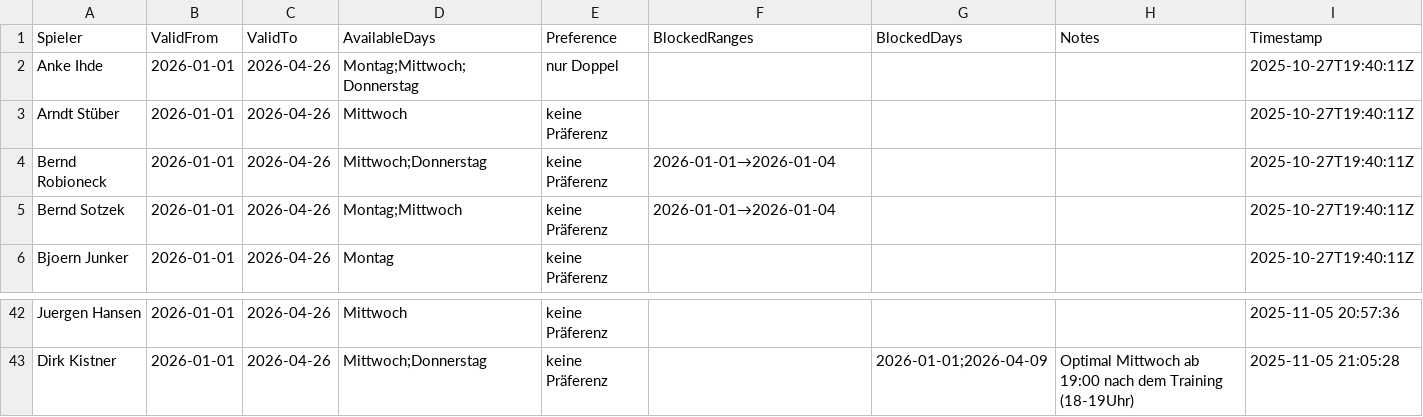
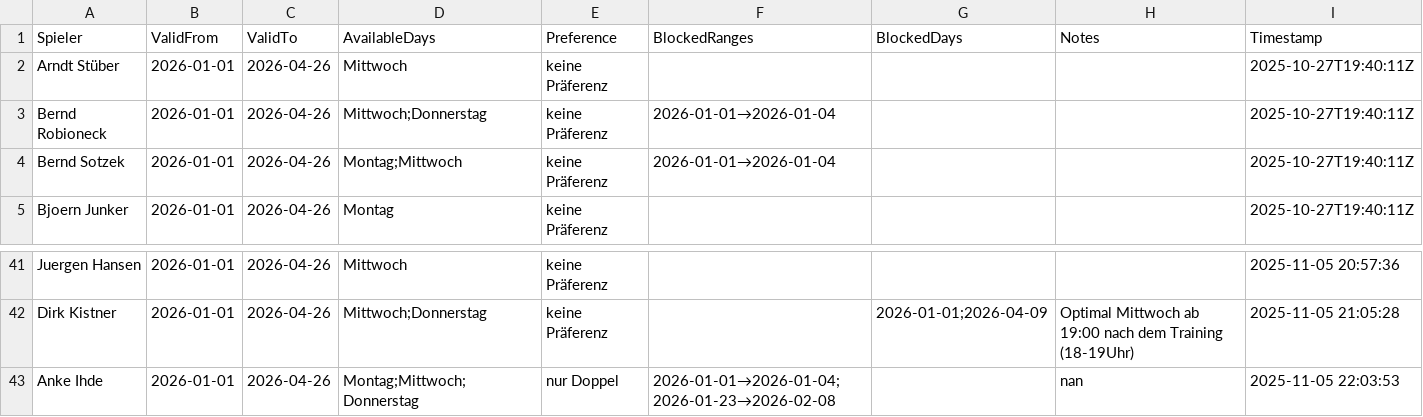
Before and after one commit to liamw8lde/Winter-2024_2025-Training-PLan, a CSV file: Spieler_Preferences_2026.csv, drawn as a sheet; only a part is shown, gaps mark what is left out; removed rows and columns are numbered as before the commit, all else as after; the diff names each change by its address in the sheet, - before the commit and + after, or states it on an @@ line.

Commit message:
Update Präferenzen für Anke Ihde

```diff
--- a/Spieler_Preferences_2026.csv
+++ b/Spieler_Preferences_2026.csv
-row 2: Anke Ihde | 2026-01-01 | 2026-04-26 | Montag;Mittwoch;Donnerstag | nur Doppel |  |  |  | 2025-10-27T19:40:11Z
+row 43: Anke Ihde | 2026-01-01 | 2026-04-26 | Montag;Mittwoch;Donnerstag | nur Doppel | 2026-01-01→2026-01-04;2026-01-23→2026-02-08 |  | nan | 2025-11-05 22:03:53
```
